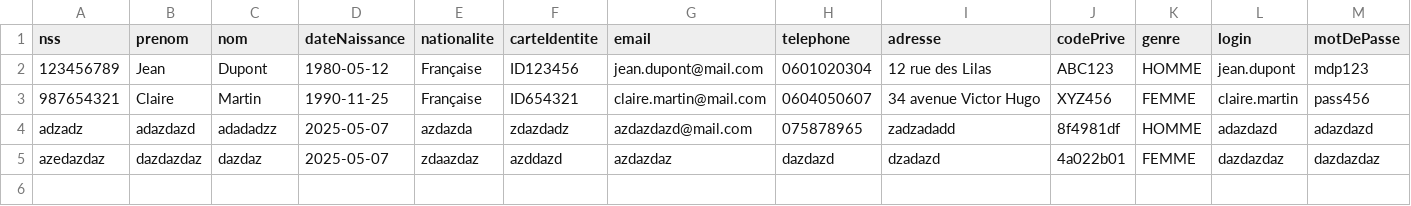
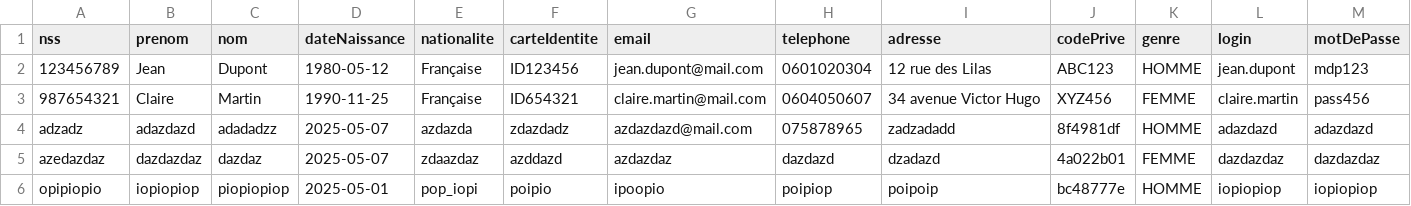
Before and after one commit to glenn-77/CYJAVA, a CSV file: Projet_Généalogique/ProjetGénéalogique/target/classes/utilisateurs.csv, drawn as a sheet; only a part is shown; rows hold the shown columns only; the diff names each change by its address in the sheet, - before the commit and + after, or states it on an @@ line.

```diff
--- a/Projet_Généalogique/ProjetGénéalogique/target/classes/utilisateurs.csv
+++ b/Projet_Généalogique/ProjetGénéalogique/target/classes/utilisateurs.csv
+row 6: opipiopio | iopiopiop | piopiopiop | 2025-05-01 | pop_iopi | poipio | ipoopio | poipiop | poipoip | bc48777e | HOMME | iopiopiop | iopiopiop
```
Also changed, not shown: 4 other files.
